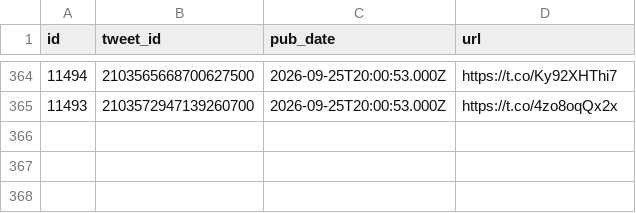
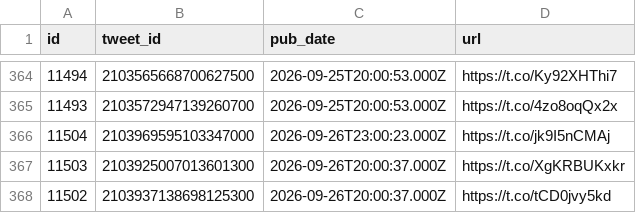
Before and after one commit to chiragr5241/Geopolitics, a CSV file: data/raw_data/spectator_media.csv, drawn as a sheet; only a part is shown, gaps mark what is left out; the diff names each change by its address in the sheet, - before the commit and + after, or states it on an @@ line.

```diff
--- a/data/raw_data/spectator_media.csv
+++ b/data/raw_data/spectator_media.csv
+row 366: 11504 | 2103969595103347000 | 2026-09-26T23:00:23.000Z | https://t.co/jk9I5nCMAj
+row 367: 11503 | 2103925007013601300 | 2026-09-26T20:00:37.000Z | https://t.co/XgKRBUKxkr
+row 368: 11502 | 2103937138698125300 | 2026-09-26T20:00:37.000Z | https://t.co/tCD0jvy5kd
```
Also changed, not shown: data/incidents.csv, data/raw_data/spectator_raw.csv, 6 other files.
